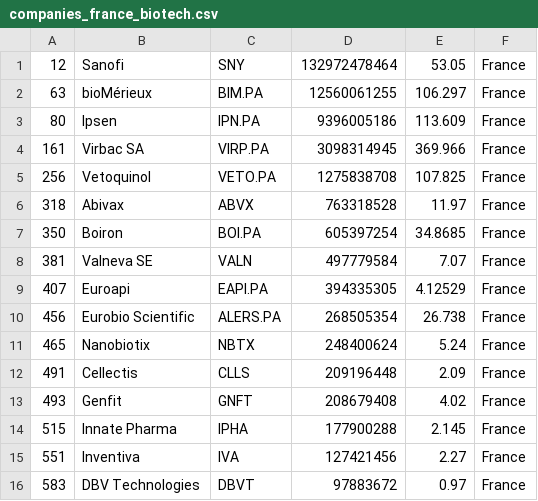
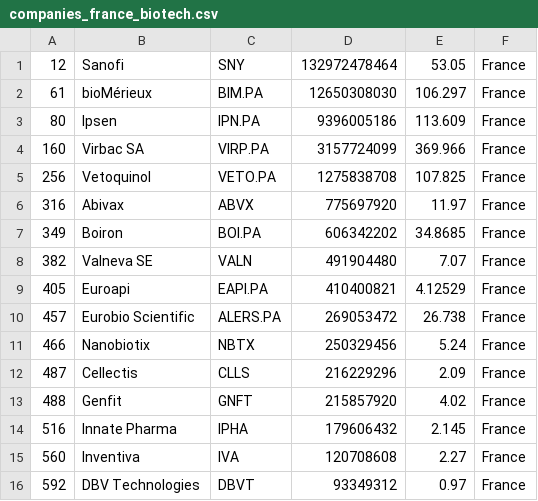
Before and after one commit to jkou02/merida-june-6-2024, a CSV file: companies_france_biotech.csv, drawn as a sheet.

```diff
--- a/companies_france_biotech.csv
+++ b/companies_france_biotech.csv
@@ -1,16 +1,16 @@
 "12","Sanofi","SNY","132972478464","53.05","France"
-"63","bioMérieux","BIM.PA","12560061255","106.297","France"
+"61","bioMérieux","BIM.PA","12650308030","106.297","France"
 "80","Ipsen","IPN.PA","9396005186","113.609","France"
-"161","Virbac SA","VIRP.PA","3098314945","369.966","France"
+"160","Virbac SA","VIRP.PA","3157724099","369.966","France"
 "256","Vetoquinol","VETO.PA","1275838708","107.825","France"
-"318","Abivax","ABVX","763318528","11.97","France"
-"350","Boiron","BOI.PA","605397254","34.8685","France"
-"381","Valneva SE","VALN","497779584","7.07","France"
-"407","Euroapi","EAPI.PA","394335305","4.12529","France"
-"456","Eurobio Scientific","ALERS.PA","268505354","26.738","France"
-"465","Nanobiotix","NBTX","248400624","5.24","France"
-"491","Cellectis","CLLS","209196448","2.09","France"
-"493","Genfit","GNFT","208679408","4.02","France"
-"515","Innate Pharma","IPHA","177900288","2.145","France"
-"551","Inventiva","IVA","127421456","2.27","France"
-"583","DBV Technologies","DBVT","97883672","0.97","France"
+"316","Abivax","ABVX","775697920","11.97","France"
+"349","Boiron","BOI.PA","606342202","34.8685","France"
+"382","Valneva SE","VALN","491904480","7.07","France"
+"405","Euroapi","EAPI.PA","410400821","4.12529","France"
+"457","Eurobio Scientific","ALERS.PA","269053472","26.738","France"
+"466","Nanobiotix","NBTX","250329456","5.24","France"
+"487","Cellectis","CLLS","216229296","2.09","France"
+"488","Genfit","GNFT","215857920","4.02","France"
+"516","Innate Pharma","IPHA","179606432","2.145","France"
+"560","Inventiva","IVA","120708608","2.27","France"
+"592","DBV Technologies","DBVT","93349312","0.97","France"
```
Also changed, not shown: companies-Biotech.csv, companies_germany_biotech.csv, 1 other file.
